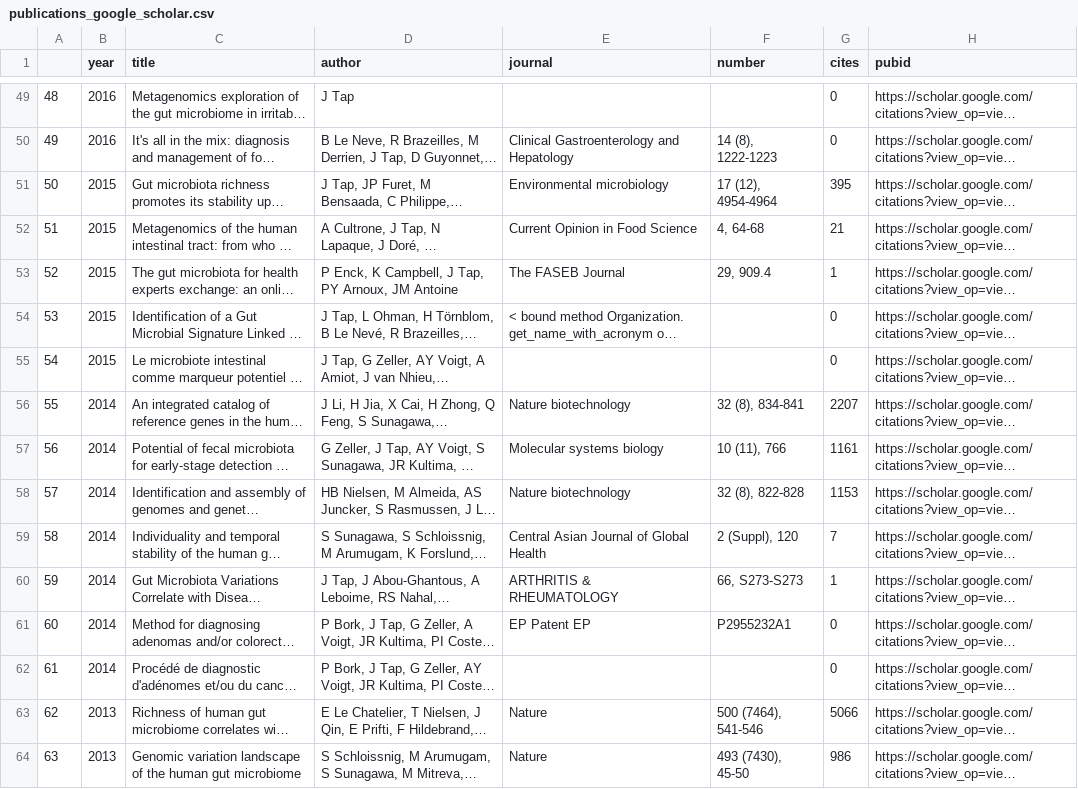
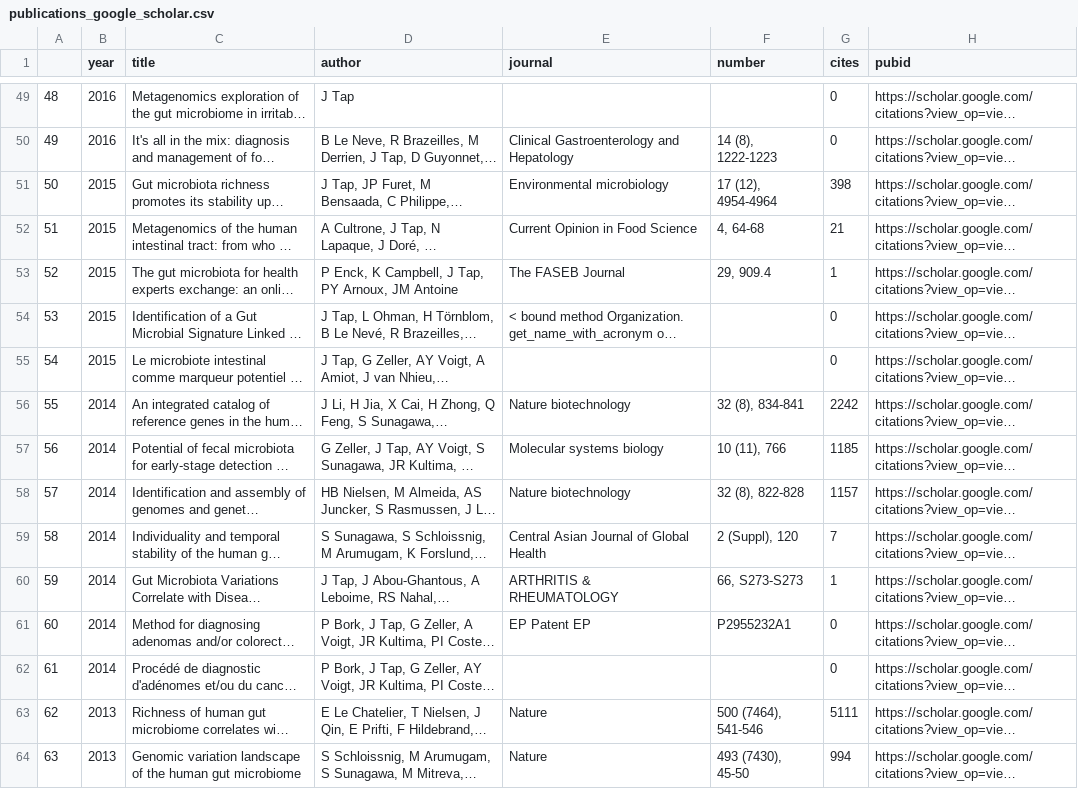
Before and after one commit to tapj/tapj.github.io, a CSV file: _data/publications_google_scholar.csv, drawn as a sheet; only a part is shown, gaps mark what is left out; long unchanged cells end in …; the diff covers the shown part only; the diff names each change by its address in the sheet, - before the commit and + after, or states it on an @@ line.

```diff
--- a/_data/publications_google_scholar.csv
+++ b/_data/publications_google_scholar.csv
-G51 (cites): 395
+G51 (cites): 398
-G56 (cites): 2207
+G56 (cites): 2242
-G57 (cites): 1161
+G57 (cites): 1185
-G58 (cites): 1153
+G58 (cites): 1157
-G63 (cites): 5066
+G63 (cites): 5111
-G64 (cites): 986
+G64 (cites): 994
```
Also changed, not shown: 35 edited cells elsewhere in this file, _data/citation_history.csv, 1 other file.
